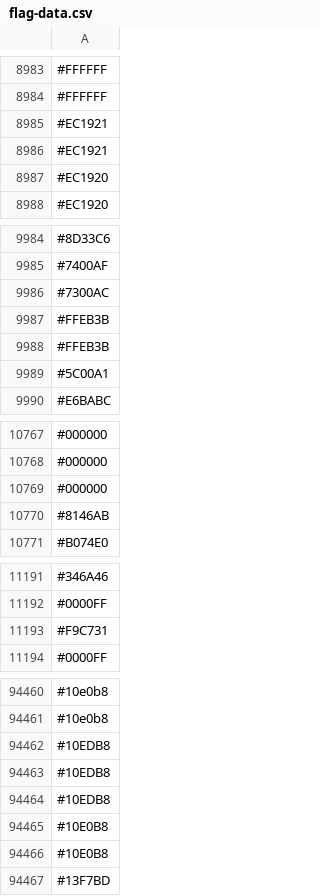
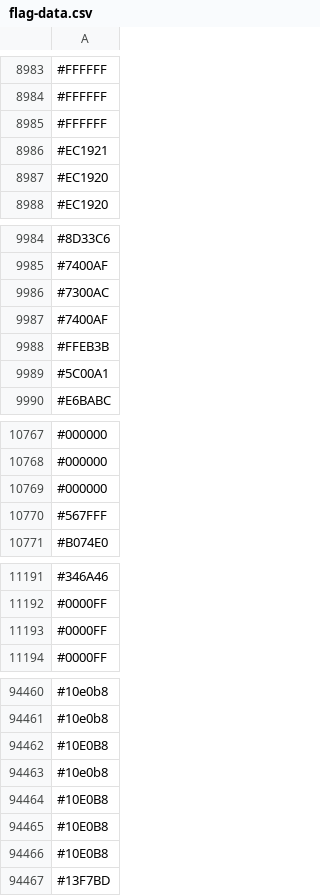
Before and after one commit to capsuleman/dirtybiology-flag-versioning, a CSV file: flag-data.csv, drawn as a sheet; only a part is shown, gaps mark what is left out; the diff covers the shown part only.

Commit message:
:camera_flash: Update flag data

```diff
--- a/flag-data.csv
+++ b/flag-data.csv
@@ -8984,3 +8984,3 @@
 #FFFFFF
-#EC1921
+#FFFFFF
 #EC1921
@@ -9986,3 +9986,3 @@
 #7300AC
-#FFEB3B
+#7400AF
 #FFEB3B
@@ -10769,3 +10769,3 @@
 #000000
-#8146AB
+#567FFF
 #B074E0
@@ -11192,3 +11192,3 @@
 #0000FF
-#F9C731
+#0000FF
 #0000FF
@@ -94461,5 +94461,5 @@
 #10e0b8
-#10EDB8
-#10EDB8
-#10EDB8
+#10E0B8
+#10e0b8
+#10E0B8
 #10E0B8
```
Also changed, not shown: 40 added rows, 38 removed rows, 5 moved rows and 8 edited cells elsewhere in this file.
